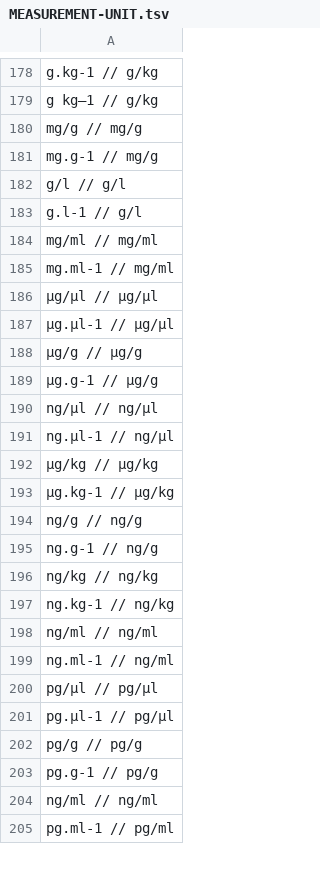
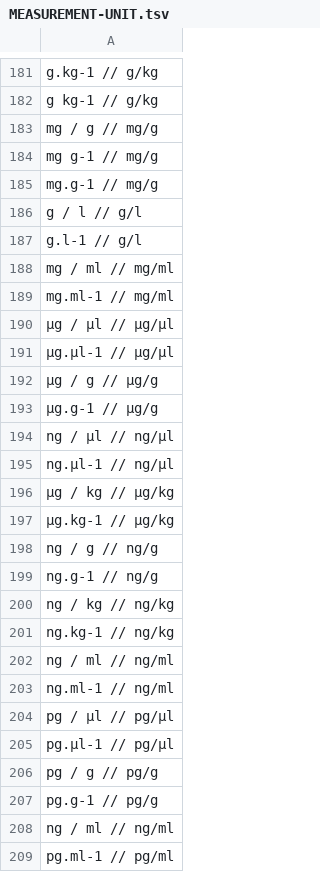
Before and after one commit to clulab/processors, a TSV file: main/src/main/resources/org/clulab/numeric/MEASUREMENT-UNIT.tsv, drawn as a sheet; only a part is shown, gaps mark what is left out; addresses are those after the commit; the diff covers the shown part only; the diff names each change by its address in the sheet, - before the commit and + after, or states it on an @@ line.

```diff
--- a/main/src/main/resources/org/clulab/numeric/MEASUREMENT-UNIT.tsv
+++ b/main/src/main/resources/org/clulab/numeric/MEASUREMENT-UNIT.tsv
-A182: g kg–1 // g/kg
+A182: g kg-1 // g/kg
-A183: mg/g // mg/g
+A183: mg / g // mg/g
+row 184: mg g-1 // mg/g
-A186: g/l // g/l
+A186: g / l // g/l
-A188: mg/ml // mg/ml
+A188: mg / ml // mg/ml
-A190: μg/μl // μg/μl
+A190: μg / μl // μg/μl
-A192: μg/g // μg/g
+A192: μg / g // μg/g
-A194: ng/μl // ng/μl
+A194: ng / μl // ng/μl
-A196: μg/kg // μg/kg
+A196: μg / kg // μg/kg
-A198: ng/g // ng/g
+A198: ng / g // ng/g
-A200: ng/kg // ng/kg
+A200: ng / kg // ng/kg
-A202: ng/ml // ng/ml
+A202: ng / ml // ng/ml
-A204: pg/μl // pg/μl
+A204: pg / μl // pg/μl
-A206: pg/g // pg/g
+A206: pg / g // pg/g
-A208: ng/ml // ng/ml
+A208: ng / ml // ng/ml
```
Also changed, not shown: 5 added rows and 33 edited cells elsewhere in this file, 11 other files.
